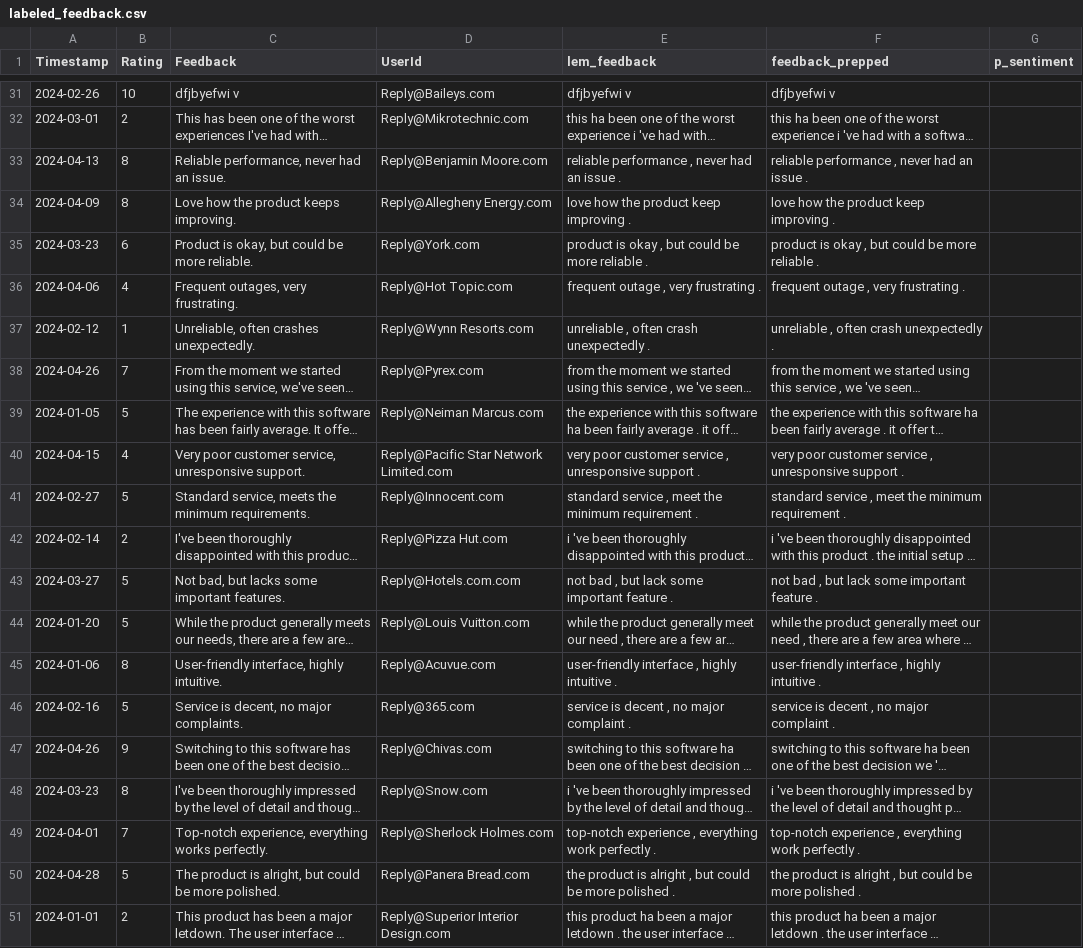
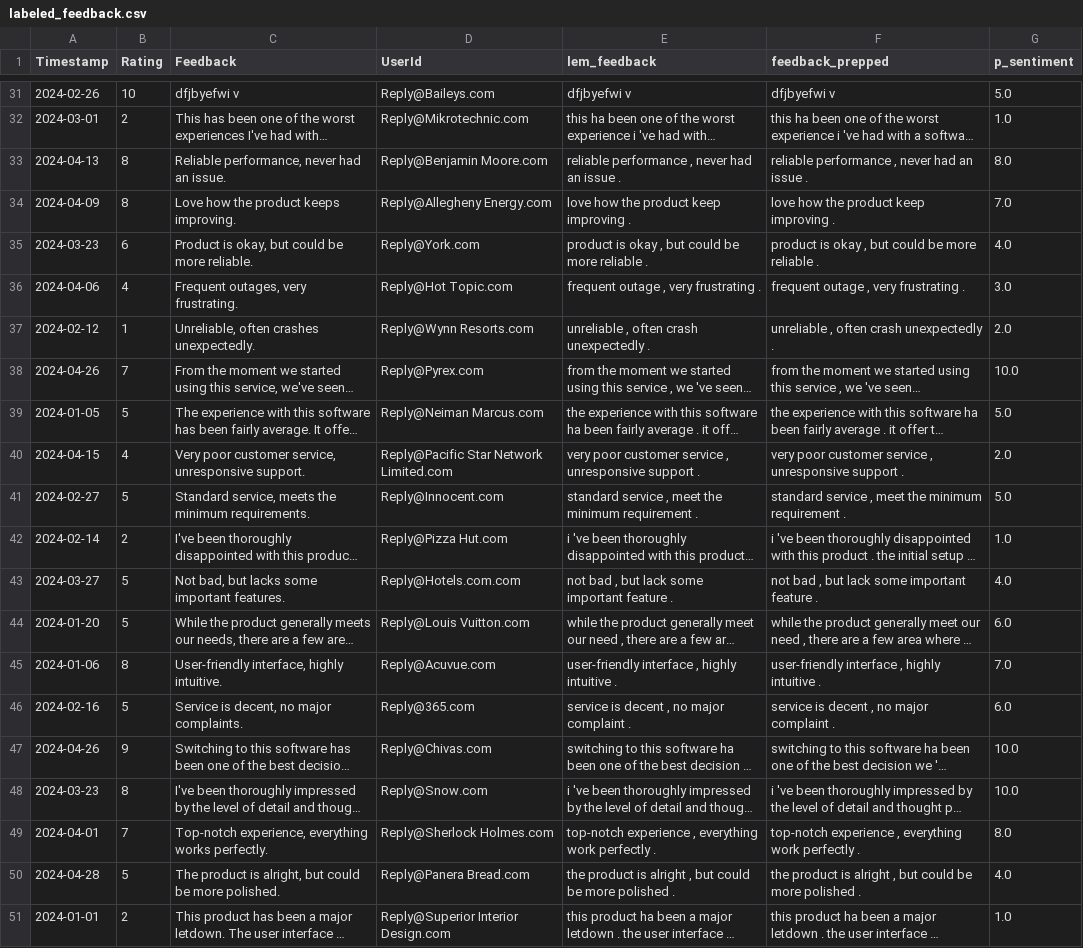
Before and after one commit to BTTAI-Salesforce-Group47/Customer_Sentiment_Analysis, a CSV file: clean-data/labeled_feedback.csv, drawn as a sheet; only a part is shown, gaps mark what is left out; long unchanged cells end in …; the diff covers the shown part only; the diff names each change by its address in the sheet, - before the commit and + after, or states it on an @@ line.

```diff
--- a/clean-data/labeled_feedback.csv
+++ b/clean-data/labeled_feedback.csv
-G31 (p_sentiment): (empty)
+G31 (p_sentiment): 5.0
-G32 (p_sentiment): (empty)
+G32 (p_sentiment): 1.0
-G33 (p_sentiment): (empty)
+G33 (p_sentiment): 8.0
-G34 (p_sentiment): (empty)
+G34 (p_sentiment): 7.0
-G35 (p_sentiment): (empty)
+G35 (p_sentiment): 4.0
-G36 (p_sentiment): (empty)
+G36 (p_sentiment): 3.0
-G37 (p_sentiment): (empty)
+G37 (p_sentiment): 2.0
-G38 (p_sentiment): (empty)
+G38 (p_sentiment): 10.0
-G39 (p_sentiment): (empty)
+G39 (p_sentiment): 5.0
-G40 (p_sentiment): (empty)
+G40 (p_sentiment): 2.0
-G41 (p_sentiment): (empty)
+G41 (p_sentiment): 5.0
-G42 (p_sentiment): (empty)
+G42 (p_sentiment): 1.0
-G43 (p_sentiment): (empty)
+G43 (p_sentiment): 4.0
-G44 (p_sentiment): (empty)
+G44 (p_sentiment): 6.0
-G45 (p_sentiment): (empty)
+G45 (p_sentiment): 7.0
-G46 (p_sentiment): (empty)
+G46 (p_sentiment): 6.0
-G47:G48 (p_sentiment): (empty)
+G47:G48 (p_sentiment): 10.0
-G49 (p_sentiment): (empty)
+G49 (p_sentiment): 8.0
-G50 (p_sentiment): (empty)
+G50 (p_sentiment): 4.0
-G51 (p_sentiment): (empty)
+G51 (p_sentiment): 1.0
```
Also changed, not shown: 27 edited cells elsewhere in this file.
